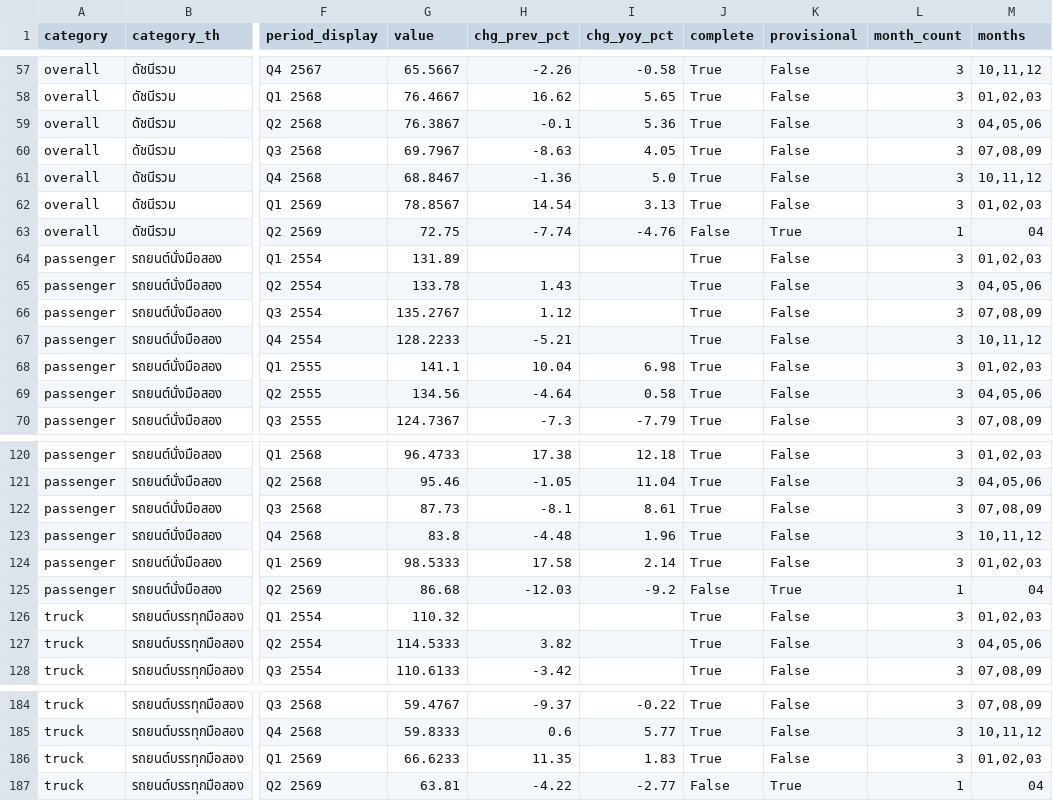
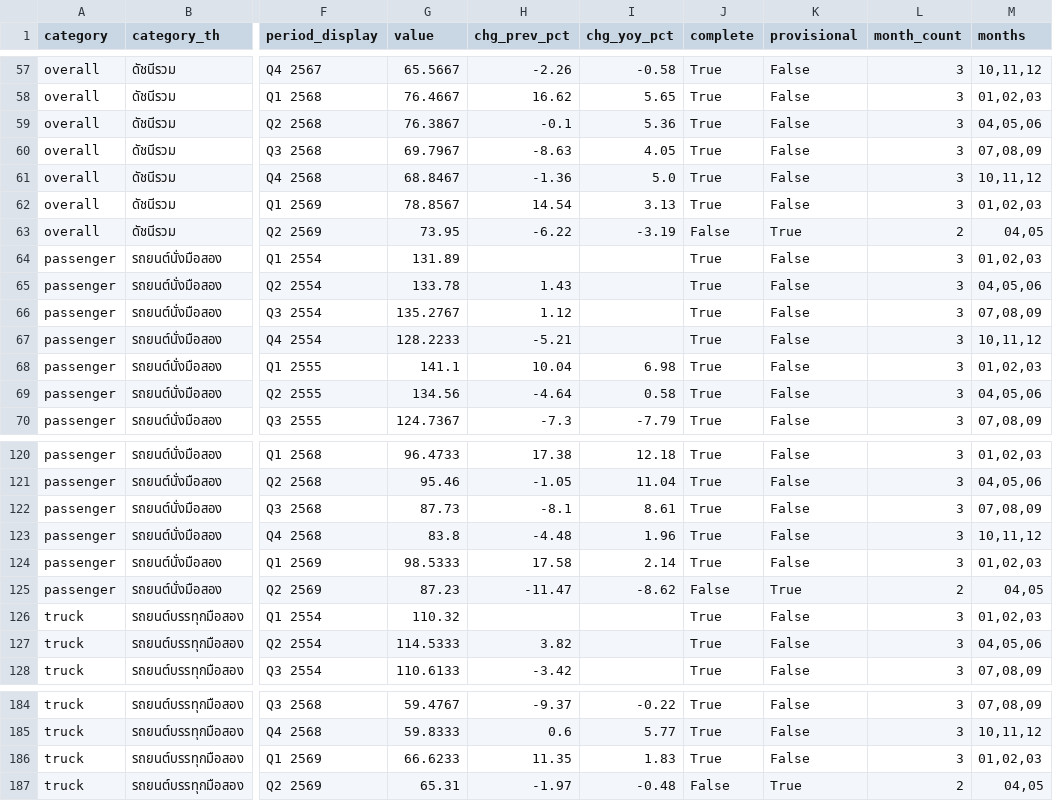
Before and after one commit to benzkanin41-alt/used-car-price-dashboard, a CSV file: used_car_price_quarterly.csv, drawn as a sheet; only a part is shown, gaps mark what is left out; the diff names each change by its address in the sheet, - before the commit and + after, or states it on an @@ line.

```diff
--- a/used_car_price_quarterly.csv
+++ b/used_car_price_quarterly.csv
-G63 (value): 72.75
+G63 (value): 73.95
-H63 (chg_prev_pct): -7.74
+H63 (chg_prev_pct): -6.22
-I63 (chg_yoy_pct): -4.76
+I63 (chg_yoy_pct): -3.19
-L63 (month_count): 1
+L63 (month_count): 2
-M63 (months): 04
+M63 (months): 04,05
-G125 (value): 86.68
+G125 (value): 87.23
-H125 (chg_prev_pct): -12.03
+H125 (chg_prev_pct): -11.47
-I125 (chg_yoy_pct): -9.2
+I125 (chg_yoy_pct): -8.62
-L125 (month_count): 1
+L125 (month_count): 2
-M125 (months): 04
+M125 (months): 04,05
-G187 (value): 63.81
+G187 (value): 65.31
-H187 (chg_prev_pct): -4.22
+H187 (chg_prev_pct): -1.97
-I187 (chg_yoy_pct): -2.77
+I187 (chg_yoy_pct): -0.48
-L187 (month_count): 1
+L187 (month_count): 2
-M187 (months): 04
+M187 (months): 04,05
```
Also changed, not shown: used_car_price_monthly.csv, used_car_price_yearly.csv, 7 other files.
